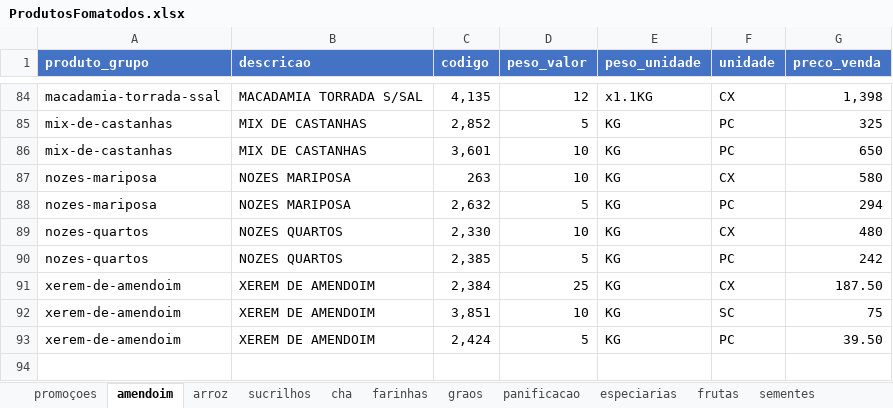
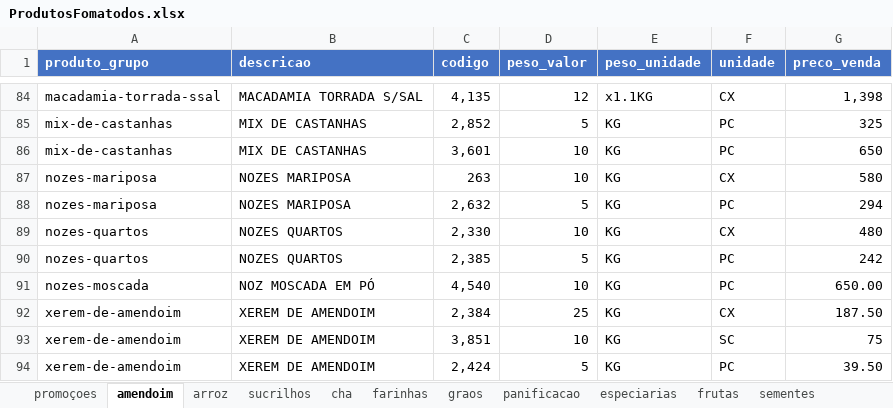
Before and after one commit to MuriloBastos6/Lista-de-Produtos-Bourached, an Excel workbook: data/ProdutosFomatodos.xlsx, sheet amendoim, drawn as a sheet; only a part is shown, gaps mark what is left out; values as stored, in another font and other column widths than the file's, no borders; the diff names each change by its address in the sheet, - before the commit and + after, or states it on an @@ line.

```diff
--- a/data/ProdutosFomatodos.xlsx (sheet amendoim)
+++ b/data/ProdutosFomatodos.xlsx (sheet amendoim)
+row 91: nozes-moscada | NOZ MOSCADA EM PÓ | 4,540 | 10 | KG | PC | 650.00
```
Also changed, not shown: sheet panificacao, sheet cha, sheet graos, sheet especiarias, 3 other files.
